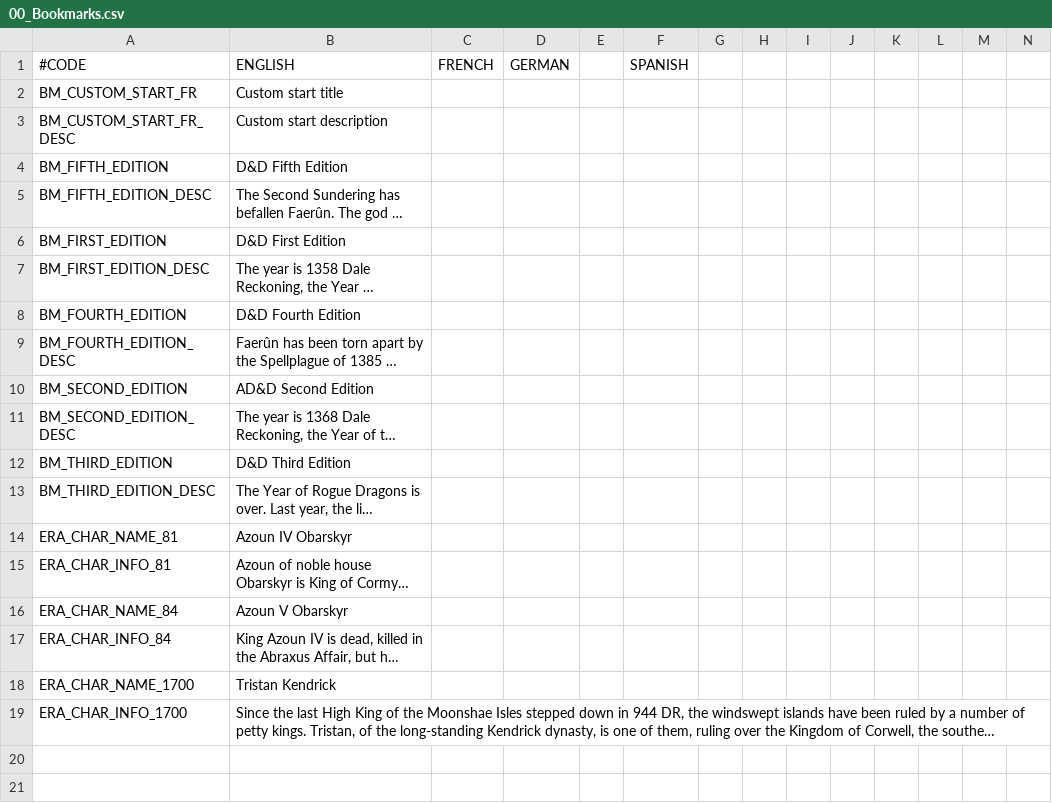
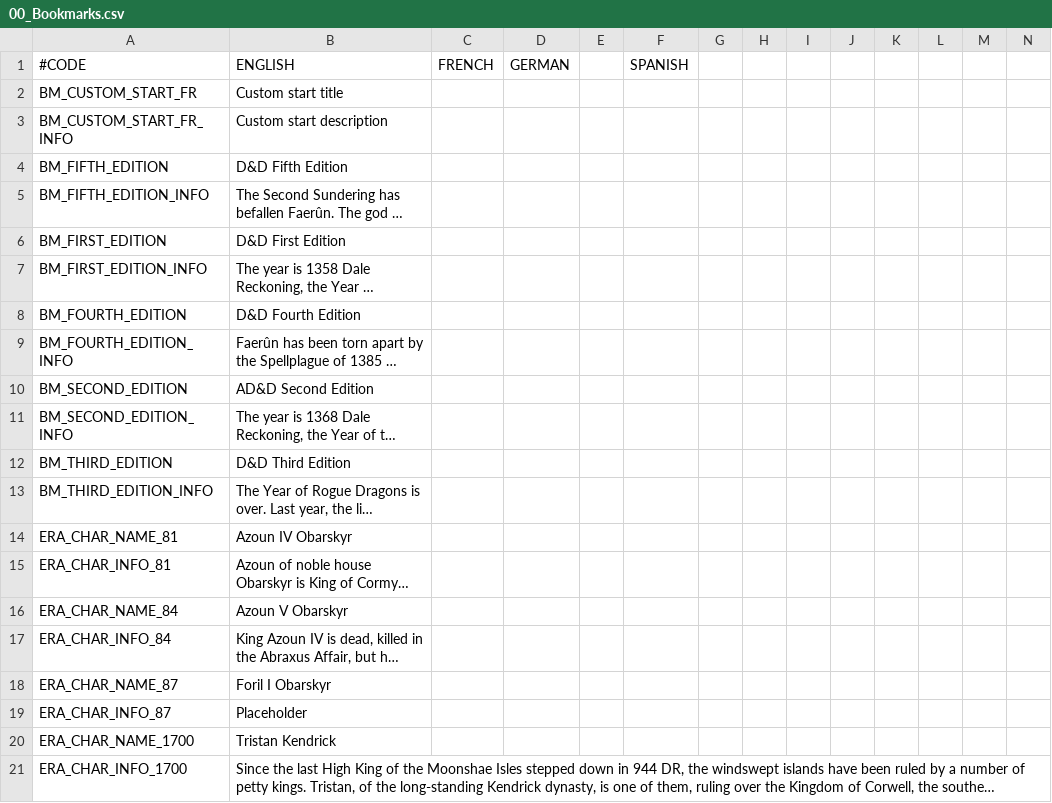
Before and after one commit to chriscohen/ck2-forgottenkings, a CSV file: ForgottenRealms/localisation/00_Bookmarks.csv, drawn as a sheet; only a part is shown; long unchanged cells end in …; rows hold the shown columns only; the diff names each change by its address in the sheet, - before the commit and + after, or states it on an @@ line.

Commit message:
Fixed province and bookmark errors.

```diff
--- a/ForgottenRealms/localisation/00_Bookmarks.csv
+++ b/ForgottenRealms/localisation/00_Bookmarks.csv
-A3: BM_CUSTOM_START_FR_DESC
+A3: BM_CUSTOM_START_FR_INFO
-A5: BM_FIFTH_EDITION_DESC
+A5: BM_FIFTH_EDITION_INFO
-A7: BM_FIRST_EDITION_DESC
+A7: BM_FIRST_EDITION_INFO
-A9: BM_FOURTH_EDITION_DESC
+A9: BM_FOURTH_EDITION_INFO
-A11: BM_SECOND_EDITION_DESC
+A11: BM_SECOND_EDITION_INFO
-A13: BM_THIRD_EDITION_DESC
+A13: BM_THIRD_EDITION_INFO
+row 18: ERA_CHAR_NAME_87 | Foril I Obarskyr
+row 19: ERA_CHAR_INFO_87 | Placeholder
```
Also changed, not shown: 4 other files.
